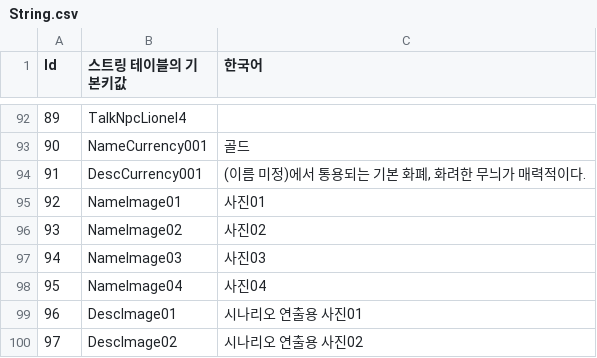
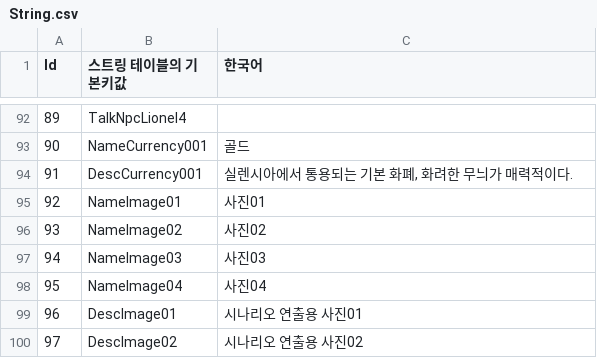
Before and after one commit to GreedSpirit/Hexagon, a CSV file: Assets/Resources/String.csv, drawn as a sheet; only a part is shown, gaps mark what is left out; the diff covers the shown part only; the diff names each change by its address in the sheet, - before the commit and + after, or states it on an @@ line.

```diff
--- a/Assets/Resources/String.csv
+++ b/Assets/Resources/String.csv
-C94 (한국어): (이름 미정)에서 통용되는 기본 화폐, 화려한 무늬가 매력적이다.
+C94 (한국어): 실렌시아에서 통용되는 기본 화폐, 화려한 무늬가 매력적이다.
```
Also changed, not shown: 4 added rows, 2 removed rows and 9 edited cells elsewhere in this file, Assets/Resources/Character.csv, Assets/Resources/Npc.csv, 1 other file.
